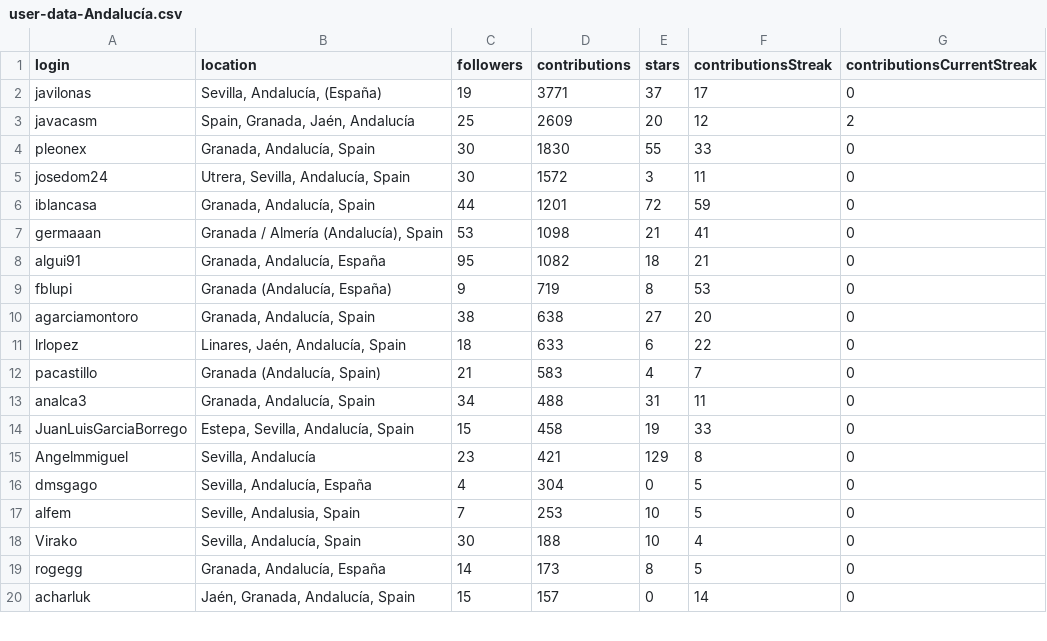
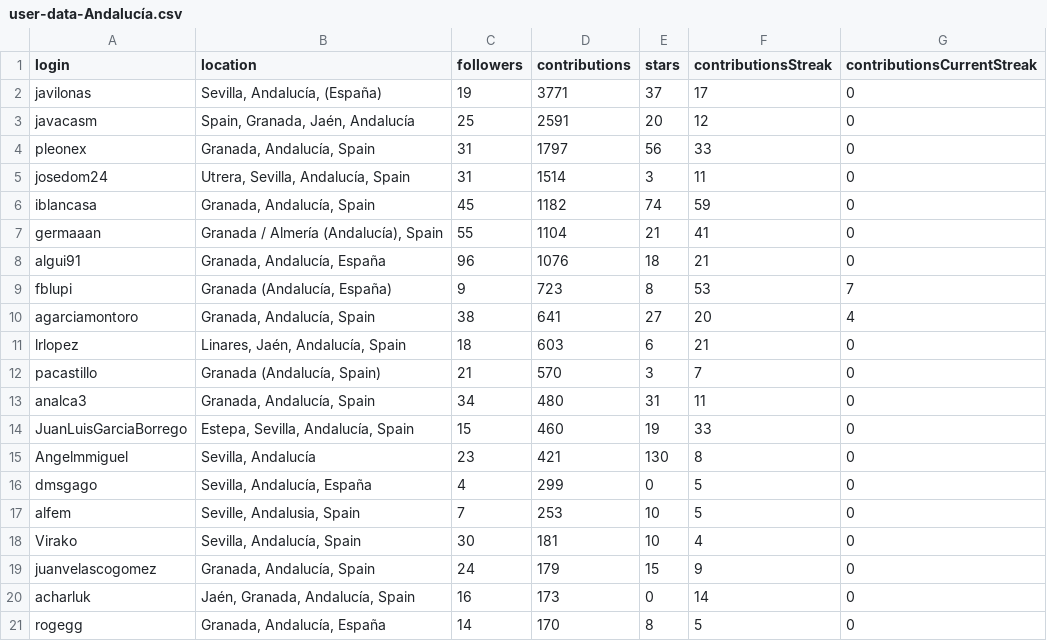
Before and after one commit to JJ/top-github-users-data, a CSV file: data/user-data-Andalucía.csv, drawn as a sheet; only a part is shown; the diff covers the shown part only.

```diff
--- a/data/user-data-Andalucía.csv
+++ b/data/user-data-Andalucía.csv
@@ -2,19 +2,20 @@ login; location; followers; contributions; stars; contributionsStreak; contribut
 javilonas;Sevilla, Andalucía,  (España);19;3771;37;17;0
-javacasm;Spain, Granada, Jaén, Andalucía;25;2609;20;12;2
-pleonex;Granada, Andalucía, Spain;30;1830;55;33;0
-josedom24;Utrera, Sevilla, Andalucía, Spain;30;1572;3;11;0
-iblancasa;Granada, Andalucía, Spain;44;1201;72;59;0
-germaaan;Granada / Almería (Andalucía), Spain;53;1098;21;41;0
-algui91;Granada, Andalucía, España;95;1082;18;21;0
-fblupi;Granada (Andalucía, España);9;719;8;53;0
-agarciamontoro;Granada, Andalucía, Spain;38;638;27;20;0
-lrlopez;Linares, Jaén, Andalucía, Spain;18;633;6;22;0
-pacastillo;Granada (Andalucía, Spain);21;583;4;7;0
-analca3;Granada, Andalucía, Spain;34;488;31;11;0
-JuanLuisGarciaBorrego;Estepa, Sevilla, Andalucía, Spain;15;458;19;33;0
-Angelmmiguel;Sevilla, Andalucía;23;421;129;8;0
-dmsgago;Sevilla, Andalucía, España;4;304;0;5;0
+javacasm;Spain, Granada, Jaén, Andalucía;25;2591;20;12;0
+pleonex;Granada, Andalucía, Spain;31;1797;56;33;0
+josedom24;Utrera, Sevilla, Andalucía, Spain;31;1514;3;11;0
+iblancasa;Granada, Andalucía, Spain;45;1182;74;59;0
+germaaan;Granada / Almería (Andalucía), Spain;55;1104;21;41;0
+algui91;Granada, Andalucía, España;96;1076;18;21;0
+fblupi;Granada (Andalucía, España);9;723;8;53;7
+agarciamontoro;Granada, Andalucía, Spain;38;641;27;20;4
+lrlopez;Linares, Jaén, Andalucía, Spain;18;603;6;21;0
+pacastillo;Granada (Andalucía, Spain);21;570;3;7;0
+analca3;Granada, Andalucía, Spain;34;480;31;11;0
+JuanLuisGarciaBorrego;Estepa, Sevilla, Andalucía, Spain;15;460;19;33;0
+Angelmmiguel;Sevilla, Andalucía;23;421;130;8;0
+dmsgago;Sevilla, Andalucía, España;4;299;0;5;0
 alfem;Seville, Andalusia, Spain;7;253;10;5;0
-Virako;Sevilla, Andalucía, Spain;30;188;10;4;0
-rogegg;Granada, Andalucía, España;14;173;8;5;0
-acharluk;Jaén, Granada, Andalucía, Spain;15;157;0;14;0
+Virako;Sevilla, Andalucía, Spain;30;181;10;4;0
+juanvelascogomez;Granada, Andalucía, Spain;24;179;15;9;0
+acharluk;Jaén, Granada, Andalucía, Spain;16;173;0;14;0
+rogegg;Granada, Andalucía, España;14;170;8;5;0
```
Also changed, not shown: 6 added rows, 5 removed rows, 4 moved rows and 17 edited cells elsewhere in this file, data/processed/aggregated-top-Andalucía.csv, data/user-data-Córdoba.csv, 23 other files.
